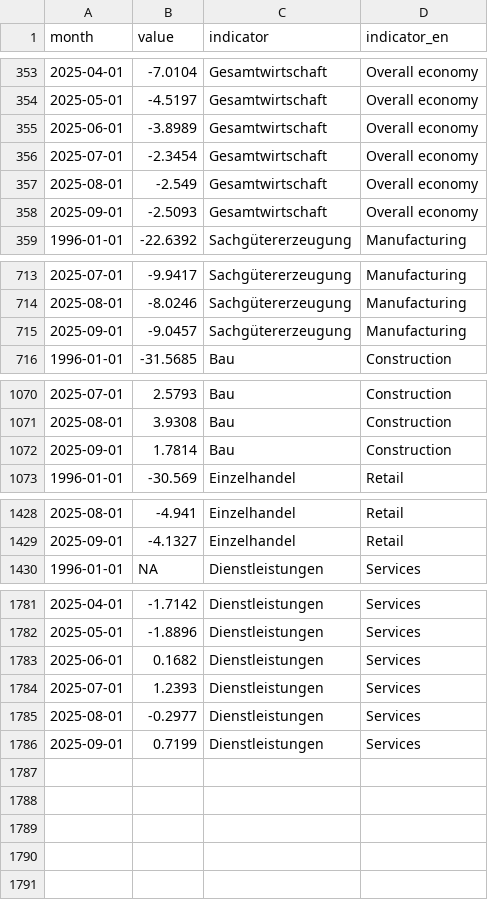
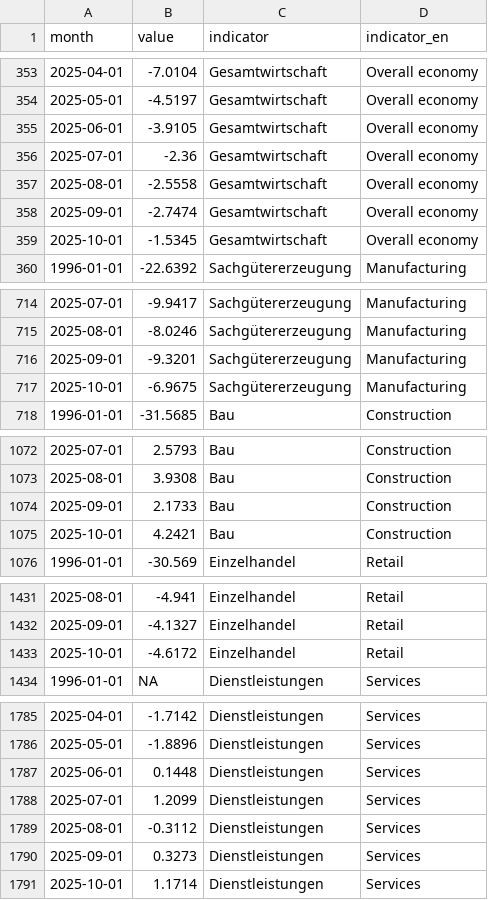
Before and after one commit to WIFOat/fg_data, a CSV file: data_kt.csv, drawn as a sheet; only a part is shown, gaps mark what is left out.

```diff
--- a/data_kt.csv
+++ b/data_kt.csv
@@ -354,6 +354,7 @@ month,value,indicator,indicator_en
 2025-05-01,-4.5197,Gesamtwirtschaft,Overall economy
-2025-06-01,-3.8989,Gesamtwirtschaft,Overall economy
-2025-07-01,-2.3454,Gesamtwirtschaft,Overall economy
-2025-08-01,-2.549,Gesamtwirtschaft,Overall economy
-2025-09-01,-2.5093,Gesamtwirtschaft,Overall economy
+2025-06-01,-3.9105,Gesamtwirtschaft,Overall economy
+2025-07-01,-2.36,Gesamtwirtschaft,Overall economy
+2025-08-01,-2.5558,Gesamtwirtschaft,Overall economy
+2025-09-01,-2.7474,Gesamtwirtschaft,Overall economy
+2025-10-01,-1.5345,Gesamtwirtschaft,Overall economy
 1996-01-01,-22.6392,Sachgütererzeugung,Manufacturing
@@ -714,3 +715,4 @@ month,value,indicator,indicator_en
 2025-08-01,-8.0246,Sachgütererzeugung,Manufacturing
-2025-09-01,-9.0457,Sachgütererzeugung,Manufacturing
+2025-09-01,-9.3201,Sachgütererzeugung,Manufacturing
+2025-10-01,-6.9675,Sachgütererzeugung,Manufacturing
 1996-01-01,-31.5685,Bau,Construction
@@ -1071,3 +1073,4 @@ month,value,indicator,indicator_en
 2025-08-01,3.9308,Bau,Construction
-2025-09-01,1.7814,Bau,Construction
+2025-09-01,2.1733,Bau,Construction
+2025-10-01,4.2421,Bau,Construction
 1996-01-01,-30.569,Einzelhandel,Retail
@@ -1429,2 +1432,3 @@ month,value,indicator,indicator_en
 2025-09-01,-4.1327,Einzelhandel,Retail
+2025-10-01,-4.6172,Einzelhandel,Retail
 1996-01-01,NA,Dienstleistungen,Services
@@ -1782,5 +1786,6 @@ month,value,indicator,indicator_en
 2025-05-01,-1.8896,Dienstleistungen,Services
-2025-06-01,0.1682,Dienstleistungen,Services
-2025-07-01,1.2393,Dienstleistungen,Services
-2025-08-01,-0.2977,Dienstleistungen,Services
-2025-09-01,0.7199,Dienstleistungen,Services
+2025-06-01,0.1448,Dienstleistungen,Services
+2025-07-01,1.2099,Dienstleistungen,Services
+2025-08-01,-0.3112,Dienstleistungen,Services
+2025-09-01,0.3273,Dienstleistungen,Services
+2025-10-01,1.1714,Dienstleistungen,Services
```
Also changed, not shown: data_ka.csv.
